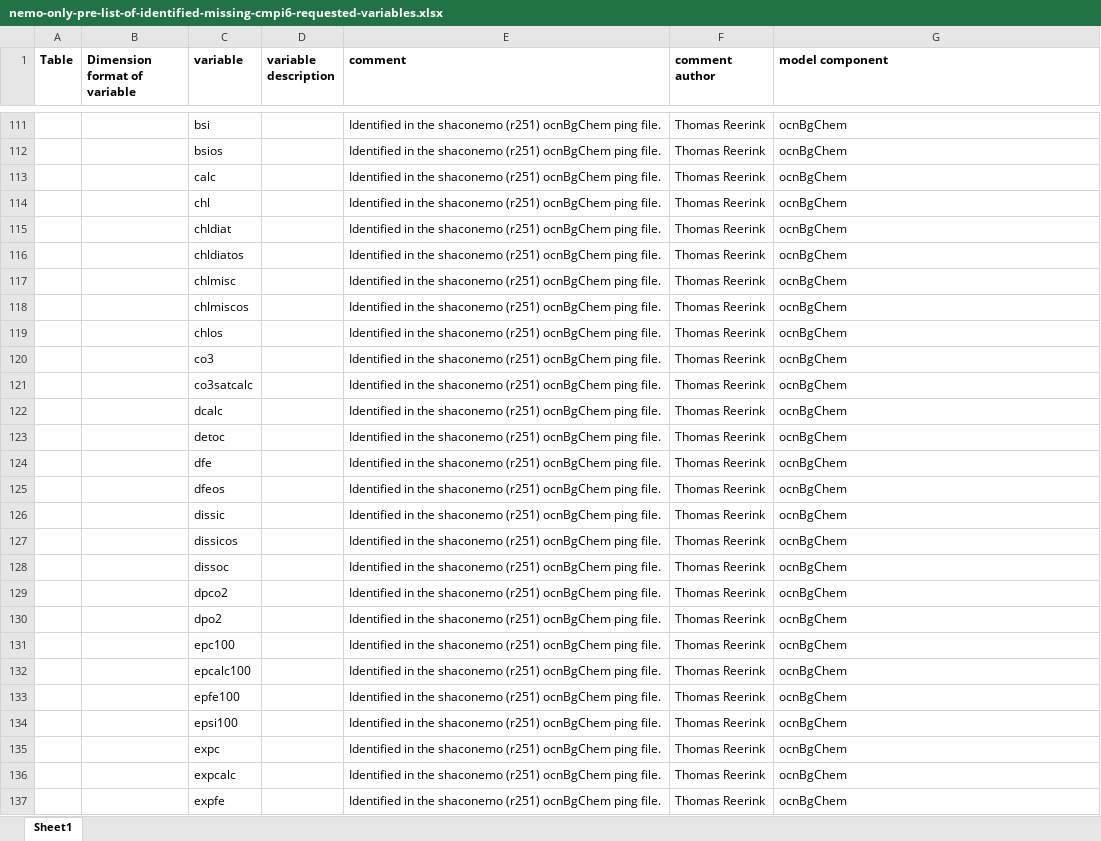
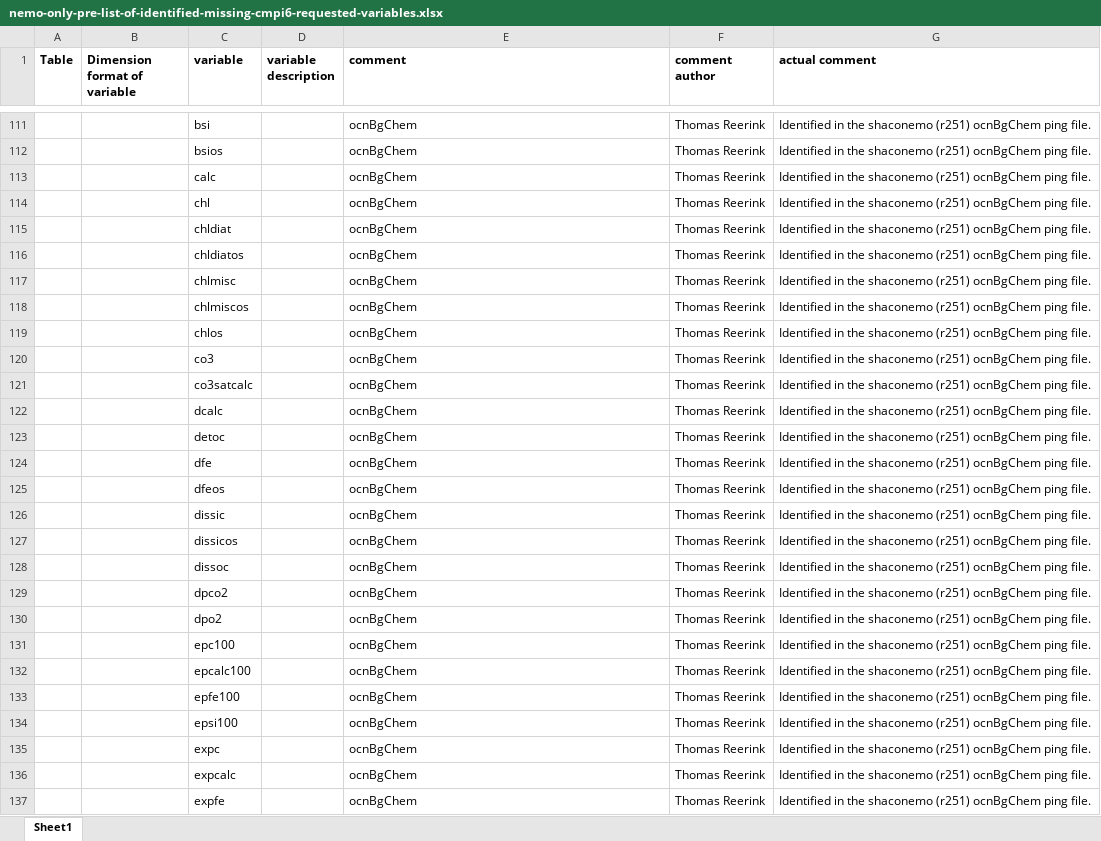
Before and after one commit to EC-Earth/ece2cmor3, an Excel workbook: ece2cmor3/scripts/create-nemo-only-list/nemo-only-pre-list-of-identified-missing-cmpi6-requested-variables.xlsx, sheet Sheet1, drawn as a sheet; only a part is shown, gaps mark what is left out; values as stored, in another font and other column widths than the file's, no borders; the diff covers the shown part only; the diff names each change by its address in the sheet, - before the commit and + after, or states it on an @@ line.

Commit message:
Change comment content: store model component label now #177.

```diff
--- a/ece2cmor3/scripts/create-nemo-only-list/nemo-only-pre-list-of-identified-missing-cmpi6-requested-variables.xlsx (sheet Sheet1)
+++ b/ece2cmor3/scripts/create-nemo-only-list/nemo-only-pre-list-of-identified-missing-cmpi6-requested-variables.xlsx (sheet Sheet1)
-G1: model component
+G1: actual comment
-E111:E137 (comment): Identified in the shaconemo (r251) ocnBgChem ping file.
+E111:E137 (comment): ocnBgChem
-G111:G137 (actual comment): ocnBgChem
+G111:G137 (actual comment): Identified in the shaconemo (r251) ocnBgChem ping file.
```
Also changed, not shown: 480 edited cells elsewhere in this sheet.
